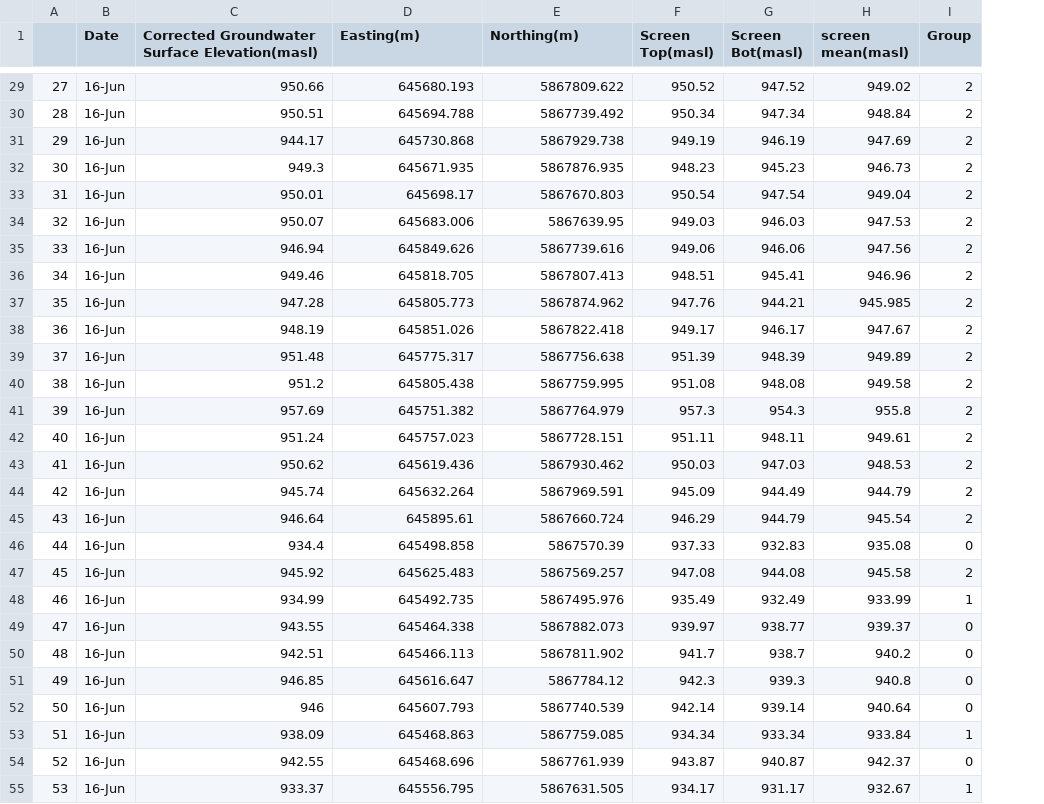
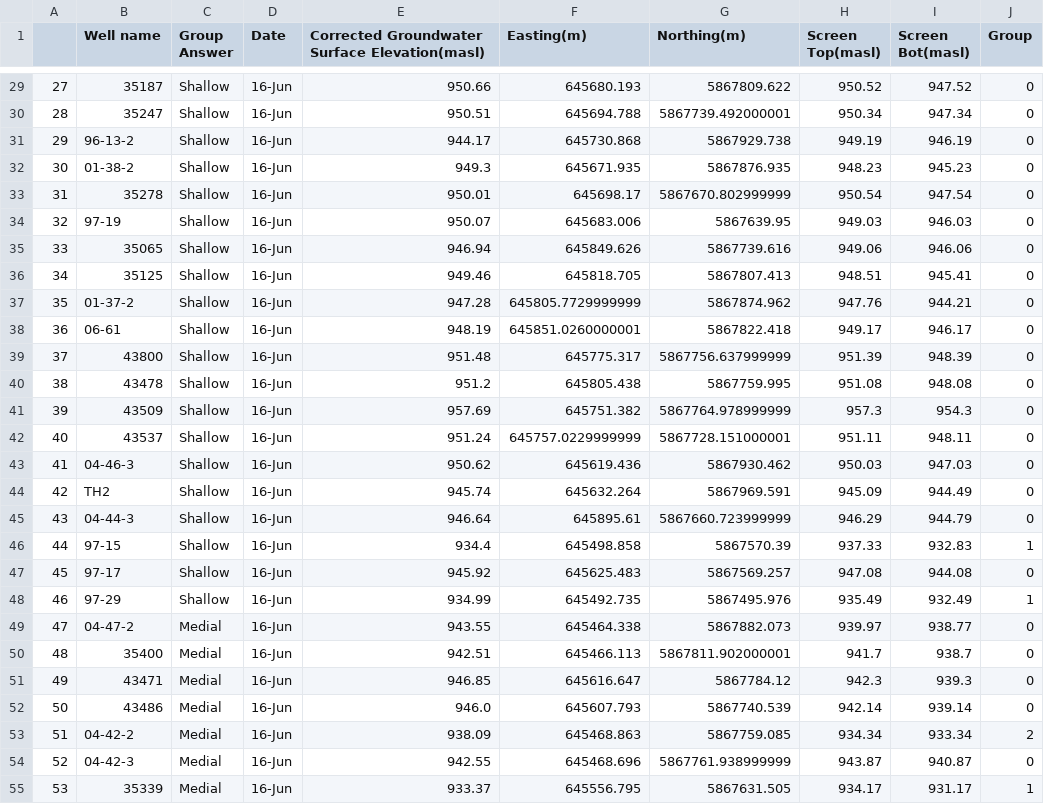
Before and after one commit to daniel-orduz/GeoScience-Hackathon, a CSV file: grouped_wells.csv, drawn as a sheet; only a part is shown, gaps mark what is left out; removed rows and columns are numbered as before the commit, all else as after; the diff covers the shown part only; the diff names each change by its address in the sheet, - before the commit and + after, or states it on an @@ line.

Commit message:
New grouped wells

```diff
--- a/grouped_wells.csv
+++ b/grouped_wells.csv
+column B (Well name), rows 29-55: 35187 | 35247 | 96-13-2 | 01-38-2 | 35278 | 97-19 | 35065 | 35125 | 01-37-2 | 06-61 | 43800 | 43478 | 43509 | 43537 | 04-46-3 | TH2 | 04-44-3 | 97-15 | 97-17 | 97-29 | 04-47-2 | 35400 | 43471 | 43486 | 04-42-2 | 04-42-3 | 35339
+column C (Group Answer), rows 29-55: Shallow | Shallow | Shallow | Shallow | Shallow | Shallow | Shallow | Shallow | Shallow | Shallow | Shallow | Shallow | Shallow | Shallow | Shallow | Shallow | Shallow | Shallow | Shallow | Shallow | Medial | Medial | Medial | Medial | Medial | Medial | Medial
-column H (screen mean(masl)), rows 29-55: 949.02 | 948.84 | 947.69 | 946.73 | 949.04 | 947.53 | 947.56 | 946.96 | 945.985 | 947.67 | 949.89 | 949.58 | 955.8 | 949.61 | 948.53 | 944.79 | 945.54 | 935.08 | 945.58 | 933.99 | 939.37 | 940.2 | 940.8 | 940.64 | 933.84 | 942.37 | 932.67
-J29:J45 (Group): 2
+J29:J45 (Group): 0
-G30 (Northing(m)): 5867739.492
+G30 (Northing(m)): 5867739.492000001
-G33 (Northing(m)): 5867670.803
+G33 (Northing(m)): 5867670.802999999
-F37 (Easting(m)): 645805.773
+F37 (Easting(m)): 645805.7729999999
-F38 (Easting(m)): 645851.026
+F38 (Easting(m)): 645851.0260000001
-G39 (Northing(m)): 5867756.638
+G39 (Northing(m)): 5867756.637999999
-G41 (Northing(m)): 5867764.979
+G41 (Northing(m)): 5867764.978999999
-F42 (Easting(m)): 645757.023
+F42 (Easting(m)): 645757.0229999999
-G42 (Northing(m)): 5867728.151
+G42 (Northing(m)): 5867728.151000001
-G45 (Northing(m)): 5867660.724
+G45 (Northing(m)): 5867660.723999999
-J46 (Group): 0
+J46 (Group): 1
-J47 (Group): 2
+J47 (Group): 0
-G50 (Northing(m)): 5867811.902
+G50 (Northing(m)): 5867811.902000001
-E52: 946
+E52: 946.0
-J53 (Group): 1
+J53 (Group): 2
-G54 (Northing(m)): 5867761.939
+G54 (Northing(m)): 5867761.938999999
```
Also changed, not shown: 109 edited cells elsewhere in this file.
